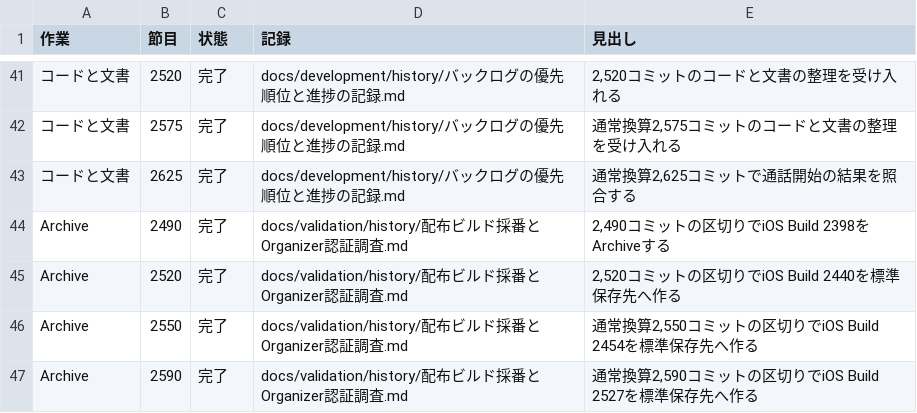
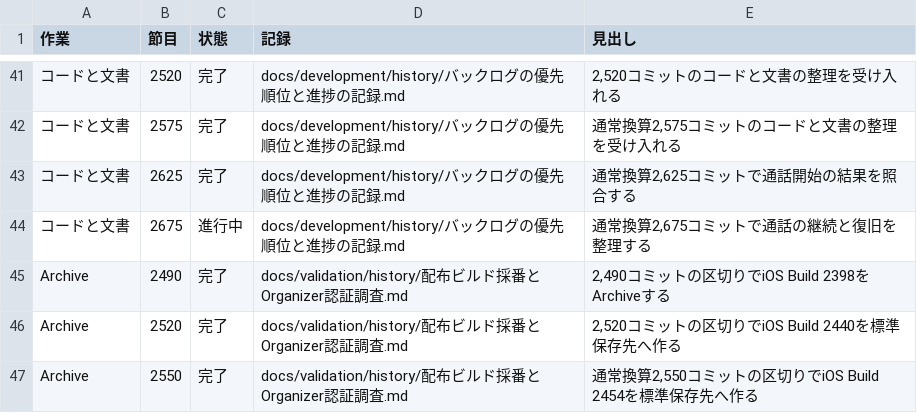
Before and after one commit to eroccowaruico/RideCom, a TSV file: docs/development/history/定期作業の受入.tsv, drawn as a sheet; only a part is shown, gaps mark what is left out; the shorter side is filled out with more unchanged rows; the diff names each change by its address in the sheet, - before the commit and + after, or states it on an @@ line.

Commit message:
通話成立の確認で取得した照合情報を記録に使う
指示の要約
通常換算2,675コミットの定期整理を小さく検証して共有する

目的
通話の成立記録に必要なアカウント照合を1箇所に揃える

変更内容
- 部屋内の情報保存とアカウントでの資格の再確認を保ち、成立を確認した結果を記録に使う
- Workerの型検査と回帰158件、文書・差分検査および独立評価とAstraの変更監査を通過

Ride-Periodic: コードと文書@2675

```diff
--- a/docs/development/history/定期作業の受入.tsv
+++ b/docs/development/history/定期作業の受入.tsv
+row 44: コードと文書 | 2675 | 進行中 | docs/development/history/バックログの優先順位と進捗の記録.md | 通常換算2,675コミットで通話の継続と復旧を整理する
```
Also changed, not shown: 2 other files.
